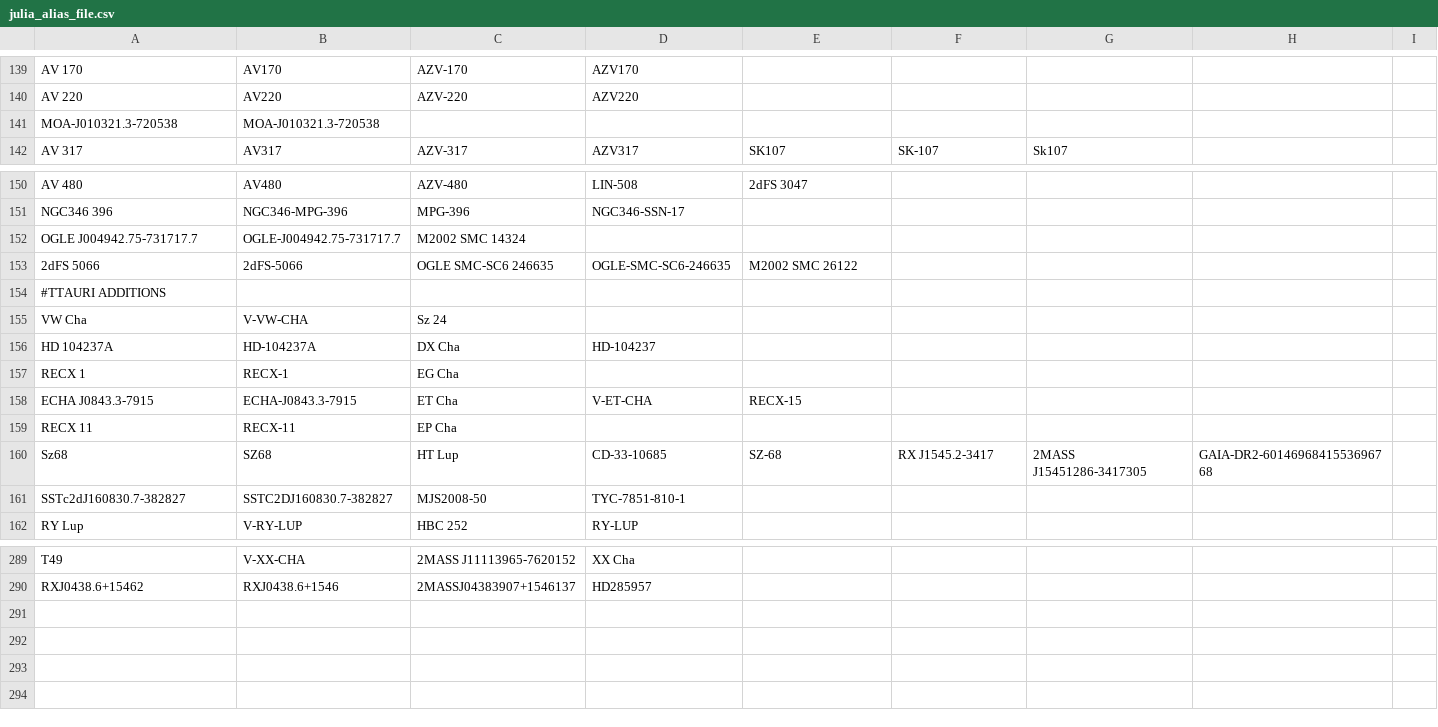
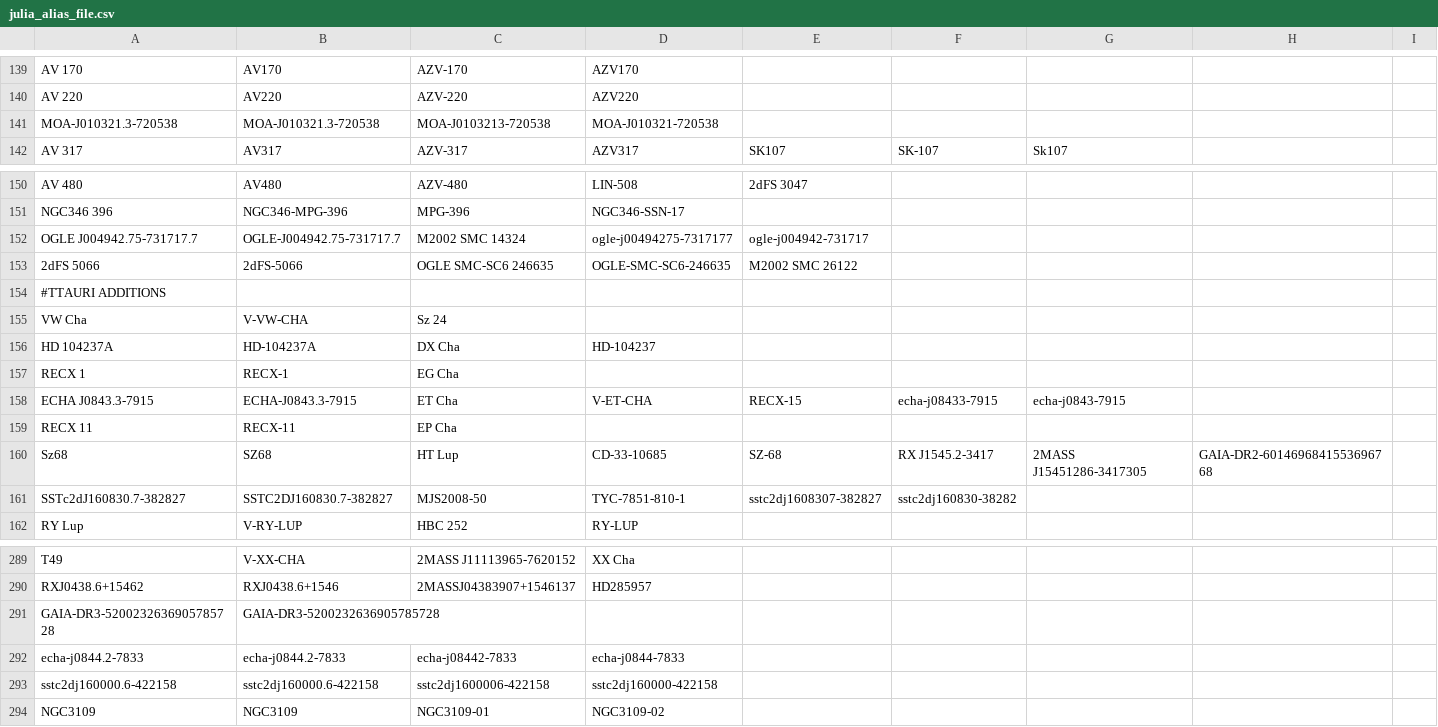
Before and after one commit to spacetelescope/ullyses-utils, a CSV file: utils/data/target_metadata/julia_alias_file.csv, drawn as a sheet; only a part is shown, gaps mark what is left out.

Commit message:
Add aliases for targets with periods. Add new DR3 companion

```diff
--- a/utils/data/target_metadata/julia_alias_file.csv
+++ b/utils/data/target_metadata/julia_alias_file.csv
@@ -140,3 +140,3 @@ AV 170, AV170, AZV-170, AZV170,,,,,
 AV 220, AV220, AZV-220, AZV220,,,,,
-MOA-J010321.3-720538, MOA-J010321.3-720538,,,,,,,
+MOA-J010321.3-720538,MOA-J010321.3-720538, MOA-J0103213-720538,MOA-J010321-720538,,,,,
 AV 317, AV317, AZV-317, AZV317, SK107, SK-107, Sk107,,
@@ -151,3 +151,3 @@ AV 480, AV480, AZV-480, LIN-508, 2dFS 3047,,,,
 NGC346 396, NGC346-MPG-396, MPG-396, NGC346-SSN-17,,,,,
-OGLE J004942.75-731717.7, OGLE-J004942.75-731717.7, M2002 SMC 14324,,,,,,
+OGLE J004942.75-731717.7,OGLE-J004942.75-731717.7, M2002 SMC 14324,ogle-j00494275-7317177,ogle-j004942-731717,,,,
 2dFS 5066, 2dFS-5066, OGLE SMC-SC6 246635, OGLE-SMC-SC6-246635, M2002 SMC 26122,,,,
@@ -157,6 +157,6 @@ HD 104237A,HD-104237A,DX Cha,HD-104237,,,,,
 RECX 1,RECX-1,EG Cha,,,,,,
-ECHA J0843.3-7915,ECHA-J0843.3-7915,ET Cha,V-ET-CHA,RECX-15,,,,
+ECHA J0843.3-7915,ECHA-J0843.3-7915,ET Cha,V-ET-CHA,RECX-15,echa-j08433-7915,echa-j0843-7915,,
 RECX 11,RECX-11,EP Cha,,,,,,
 Sz68,SZ68,HT Lup,CD-33-10685,SZ-68, RX J1545.2-3417, 2MASS J15451286-3417305, GAIA-DR2-6014696841553696768,
-SSTc2dJ160830.7-382827,SSTC2DJ160830.7-382827,MJS2008-50,TYC-7851-810-1,,,,,
+SSTc2dJ160830.7-382827,SSTC2DJ160830.7-382827,MJS2008-50,TYC-7851-810-1,sstc2dj1608307-382827,sstc2dj160830-38282,,,
 RY Lup,V-RY-LUP,HBC 252,RY-LUP,,,,,
@@ -290 +290,5 @@ T49,V-XX-CHA,2MASS J11113965-7620152,XX Cha,,,,,
 RXJ0438.6+15462,RXJ0438.6+1546,2MASSJ04383907+1546137,HD285957,,,,,
+GAIA-DR3-5200232636905785728,GAIA-DR3-5200232636905785728,,,,,,,
+echa-j0844.2-7833,echa-j0844.2-7833,echa-j08442-7833,echa-j0844-7833,,,,,
+sstc2dj160000.6-422158,sstc2dj160000.6-422158,sstc2dj1600006-422158,sstc2dj160000-422158,,,,,
+NGC3109,NGC3109,NGC3109-01,NGC3109-02,,,,,
```
Also changed, not shown: utils/data/target_metadata/pd_all_aliases.csv, 1 other file.
